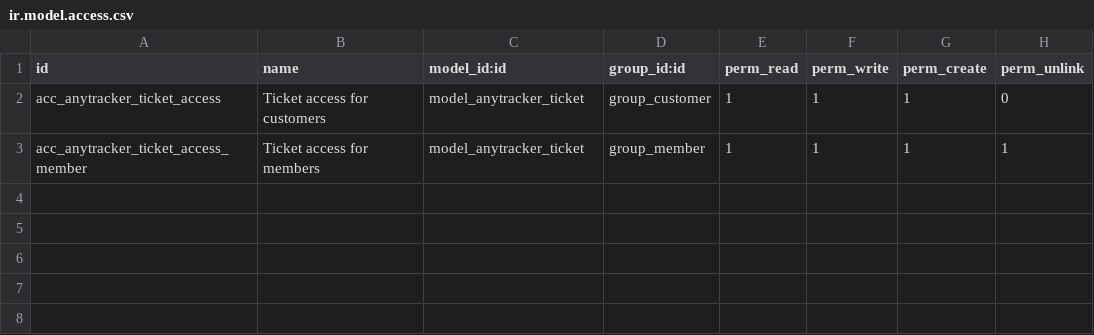
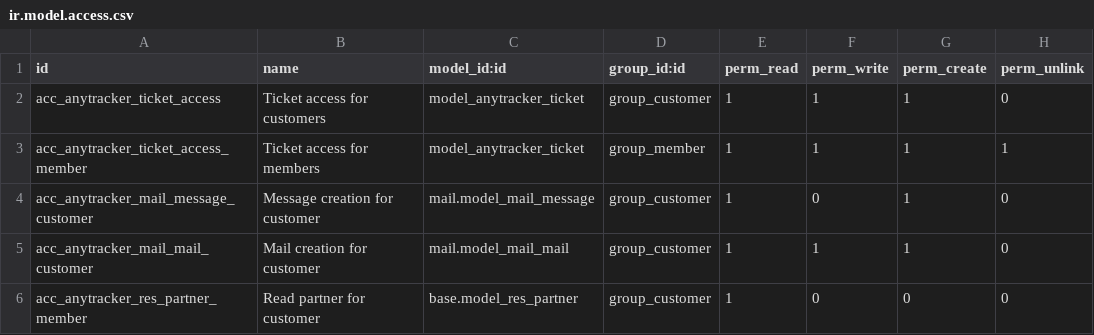
Before and after one commit to mbenyoub/odoo_project_anytracker, a CSV file: anytracker/security/ir.model.access.csv, drawn as a sheet.

Commit message:
open res_partner to customers. This is a problem through xmlrpc. Don't display participants and assigned to customer

```diff
--- a/anytracker/security/ir.model.access.csv
+++ b/anytracker/security/ir.model.access.csv
@@ -3 +3,4 @@ acc_anytracker_ticket_access,Ticket access for customers,model_anytracker_ticket
 acc_anytracker_ticket_access_member,Ticket access for members,model_anytracker_ticket,group_member,1,1,1,1
+acc_anytracker_mail_message_customer,Message creation for customer,mail.model_mail_message,group_customer,1,0,1,0
+acc_anytracker_mail_mail_customer,Mail creation for customer,mail.model_mail_mail,group_customer,1,1,1,0
+acc_anytracker_res_partner_member,Read partner for customer,base.model_res_partner,group_customer,1,0,0,0
```
Also changed, not shown: 3 other files.
